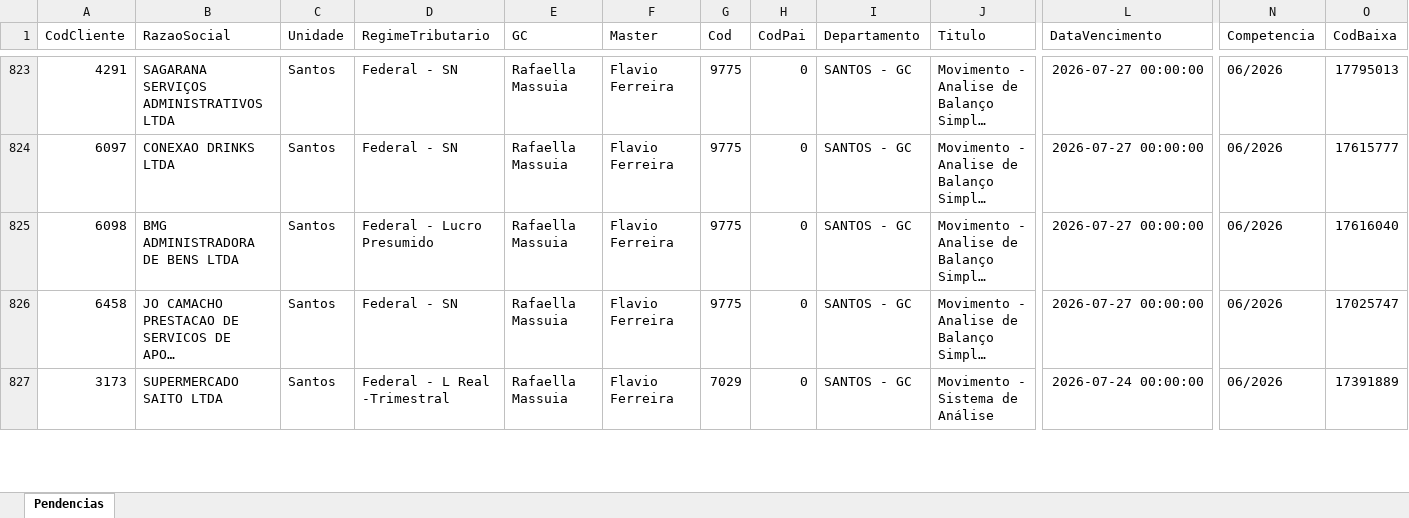
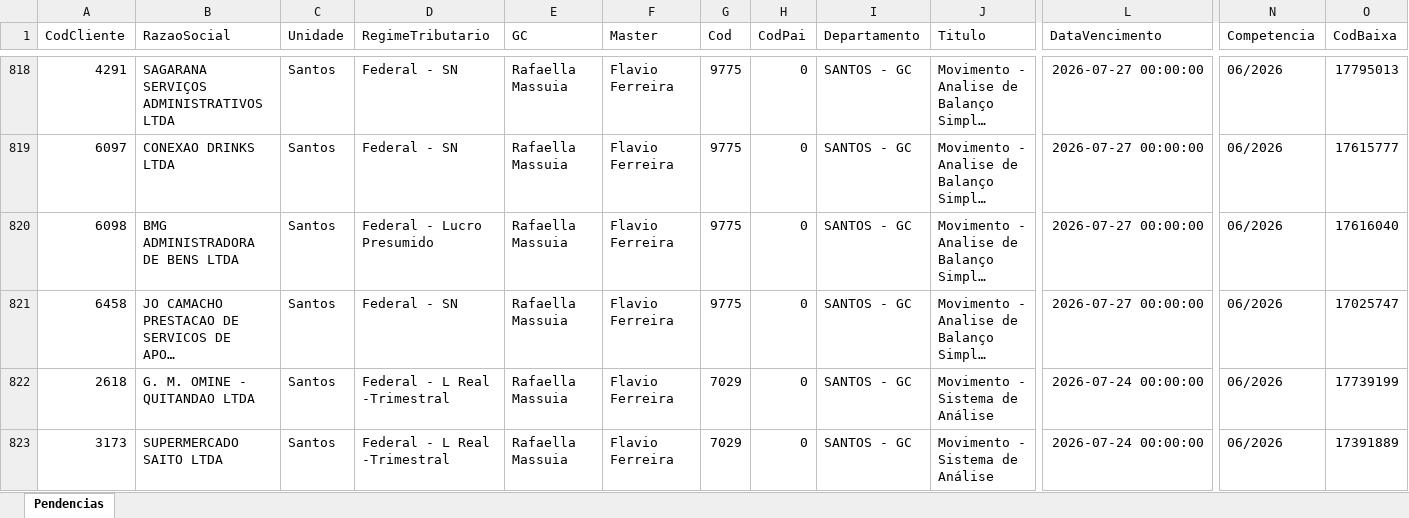
Before and after one commit to willianemanoel/Portal-das-tarefas-teste-, an Excel workbook: dados/base/santos.xlsx, sheet Pendencias, drawn as a sheet; only a part is shown, gaps mark what is left out; long unchanged cells end in …; values as stored, in another font and other column widths than the file's, no borders; rows hold the shown columns only; the diff covers the shown part only; the diff names each change by its address in the sheet, - before the commit and + after, or states it on an @@ line.

```diff
--- a/dados/base/santos.xlsx (sheet Pendencias)
+++ b/dados/base/santos.xlsx (sheet Pendencias)
+row 822: 2618 | G. M. OMINE - QUITANDAO LTDA | Santos | Federal - L Real -Trimestral | Rafaella Massuia | Flavio Ferreira | 7029 | 0 | SANTOS - GC | Movimento - Sistema de Análise | 2026-07-24 00:00:00 | 06/2026 | 17739199
```
Also changed, not shown: 9 added rows, 10 removed rows and 10 edited cells elsewhere in this sheet, dados/base/goias.xlsx, 1 other file.
